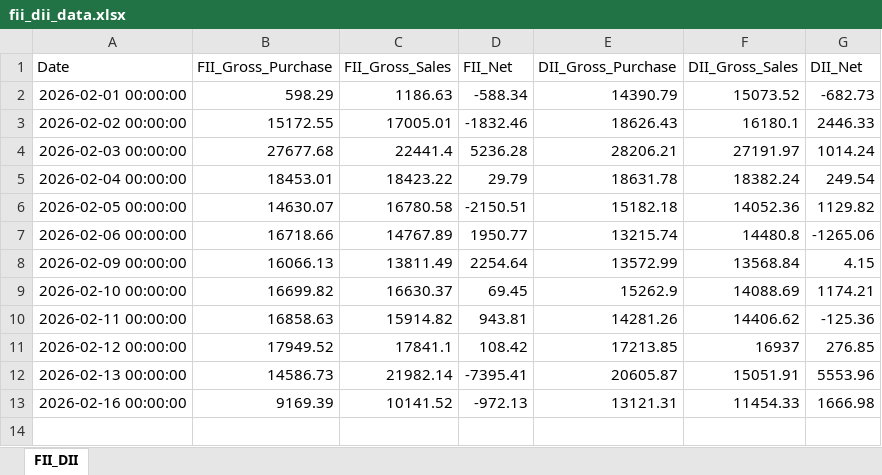
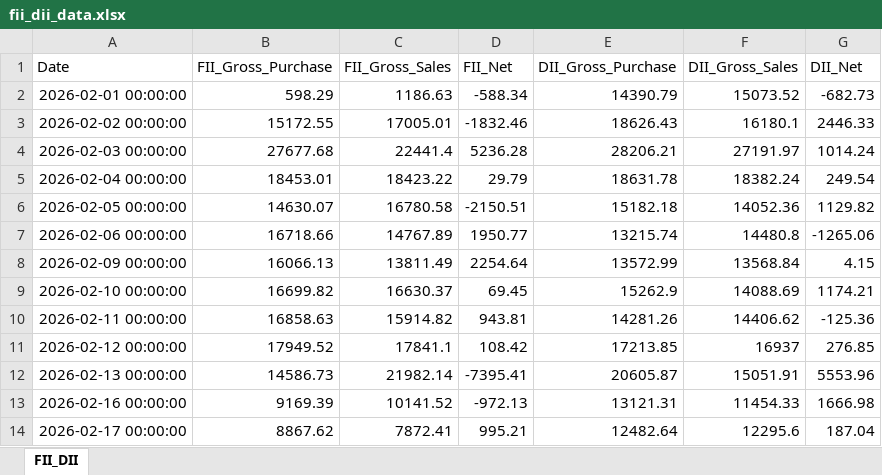
Before and after one commit to rouhin12/Exchanges_Data, an Excel workbook: FII_DII/fii_dii_data.xlsx, sheet FII_DII, drawn as a sheet; values as stored, in another font and other column widths than the file's, no borders; the diff names each change by its address in the sheet, - before the commit and + after, or states it on an @@ line.

```diff
--- a/FII_DII/fii_dii_data.xlsx (sheet FII_DII)
+++ b/FII_DII/fii_dii_data.xlsx (sheet FII_DII)
+row 14: 2026-02-17 00:00:00 | 8867.62 | 7872.41 | 995.21 | 12482.64 | 12295.6 | 187.04
```
Also changed, not shown: BSE/FnO/bse_fno_consolidated.xlsx, BSE/bse_daily.xlsx, 6 other files.
